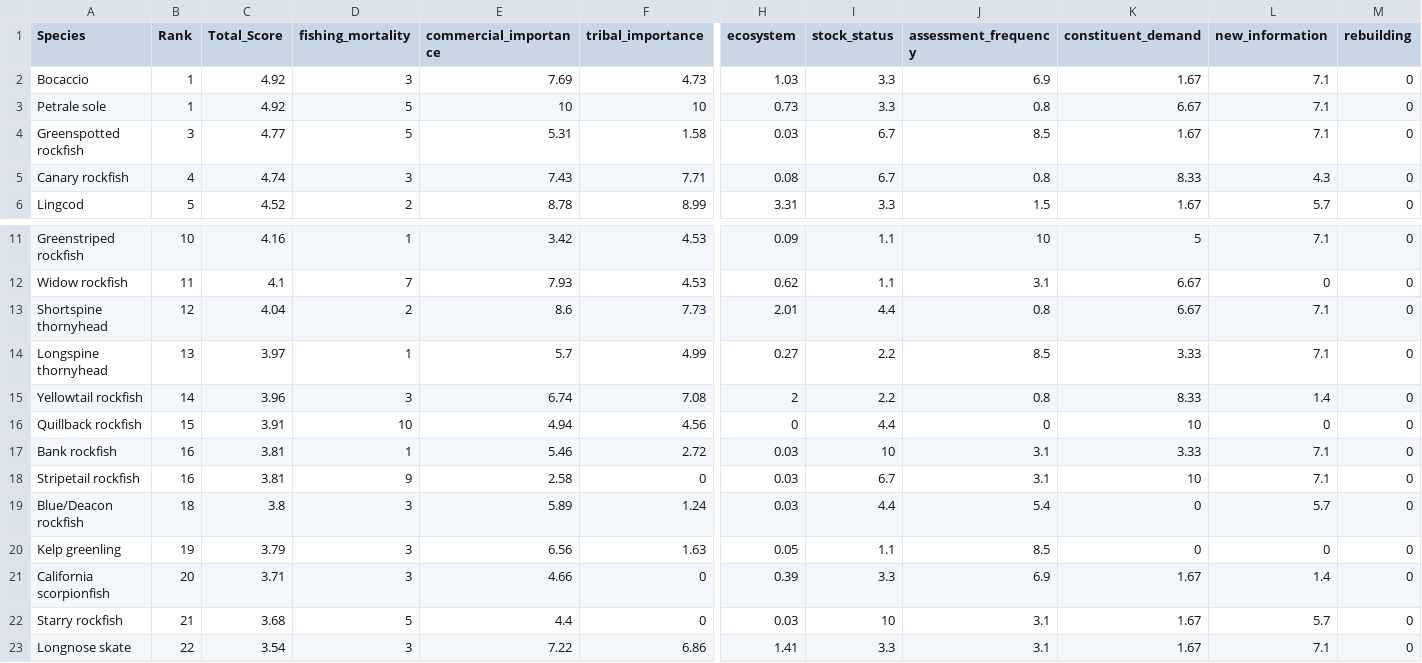
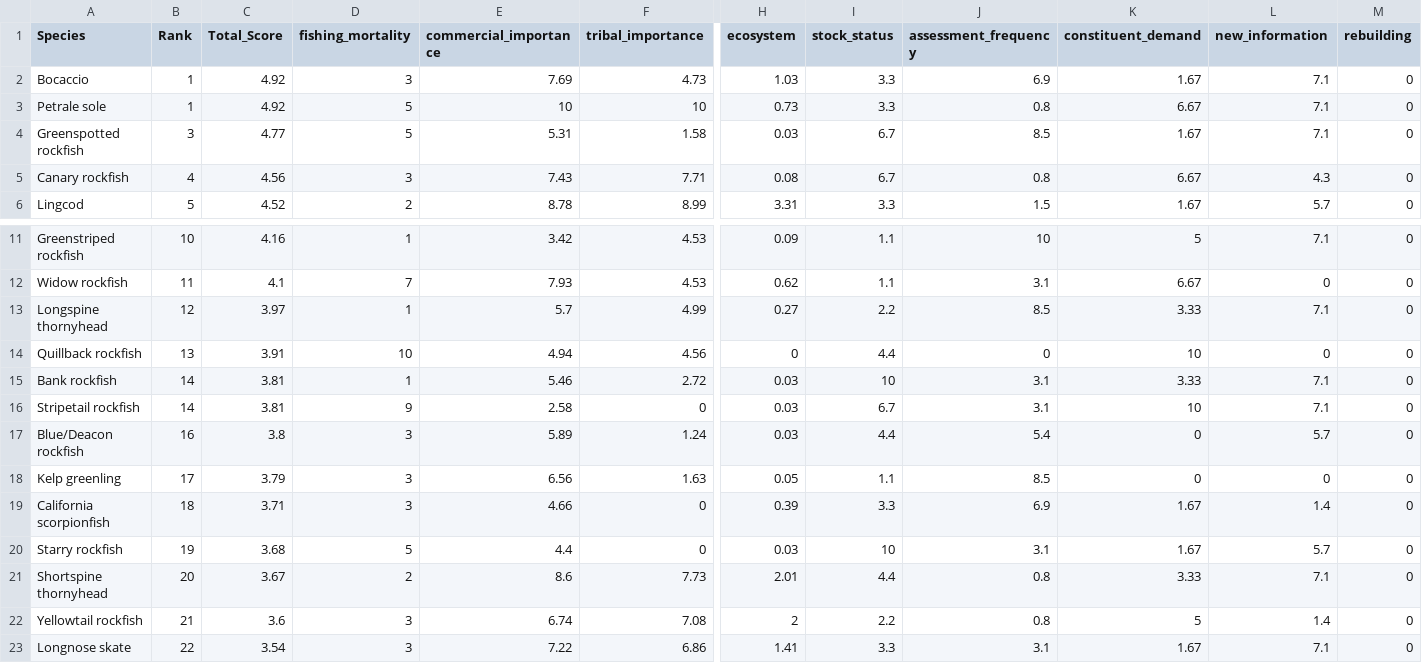
Before and after one commit to chantelwetzel-noaa/assessment_prioritization, a CSV file: data-processed/11_overall_rank.csv, drawn as a sheet; only a part is shown, gaps mark what is left out; removed rows and columns are numbered as before the commit, all else as after; rows hold the shown columns only; the diff names each change by its address in the sheet, - before the commit and + after, or states it on an @@ line.

```diff
--- a/data-processed/11_overall_rank.csv
+++ b/data-processed/11_overall_rank.csv
-C5 (Total_Score): 4.74
+C5 (Total_Score): 4.56
-K5 (constituent_demand): 8.33
+K5 (constituent_demand): 6.67
-row 13: Shortspine thornyhead | 12 | 4.04 | 2 | 8.6 | 7.73 | 2.01 | 4.4 | 0.8 | 6.67 | 7.1 | 0
-B13 (Rank): 13
+B13 (Rank): 12
-row 15: Yellowtail rockfish | 14 | 3.96 | 3 | 6.74 | 7.08 | 2 | 2.2 | 0.8 | 8.33 | 1.4 | 0
-B14 (Rank): 15
+B14 (Rank): 13
-B15:B16 (Rank): 16
+B15:B16 (Rank): 14
-B17 (Rank): 18
+B17 (Rank): 16
-B18 (Rank): 19
+B18 (Rank): 17
-B19 (Rank): 20
+B19 (Rank): 18
-B20 (Rank): 21
+B20 (Rank): 19
+row 21: Shortspine thornyhead | 20 | 3.67 | 2 | 8.6 | 7.73 | 2.01 | 4.4 | 0.8 | 3.33 | 7.1 | 0
+row 22: Yellowtail rockfish | 21 | 3.6 | 3 | 6.74 | 7.08 | 2 | 2.2 | 0.8 | 5 | 1.4 | 0
```
Also changed, not shown: data-processed/8_constituent_demand.csv, data-processed/_constituent_demand_com_importance.csv, 11 other files.
